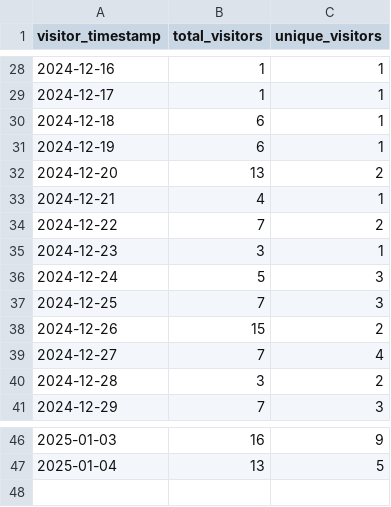
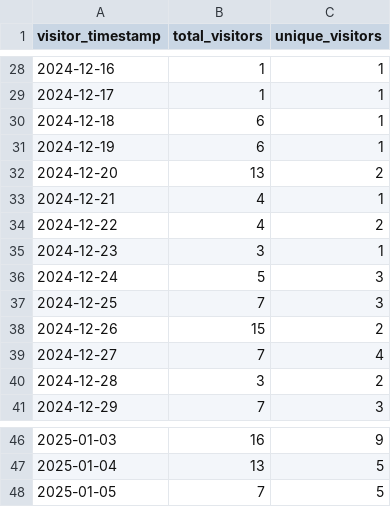
Before and after one commit to ionutms/clones_monitor, a CSV file: visitors_history.csv, drawn as a sheet; only a part is shown, gaps mark what is left out.

Commit message:
Update clone and visitor statistics for 2025-01-05 14:35:16 EET

```diff
--- a/visitors_history.csv
+++ b/visitors_history.csv
@@ -33,3 +33,3 @@ visitor_timestamp,total_visitors,unique_visitors
 "2024-12-21",4,1
-"2024-12-22",7,2
+"2024-12-22",4,2
 "2024-12-23",3,1
@@ -47 +47,2 @@ visitor_timestamp,total_visitors,unique_visitors
 "2025-01-04",13,5
+"2025-01-05",7,5
```
Also changed, not shown: clones_history.csv.
